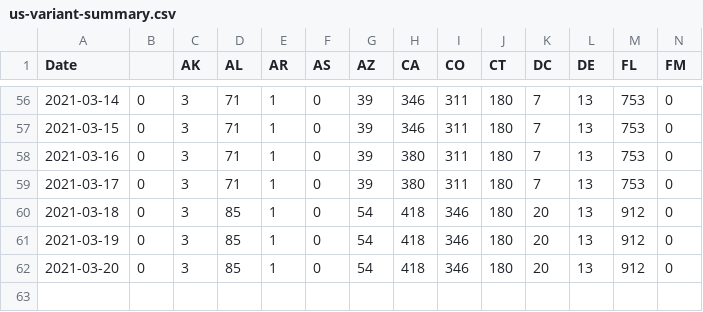
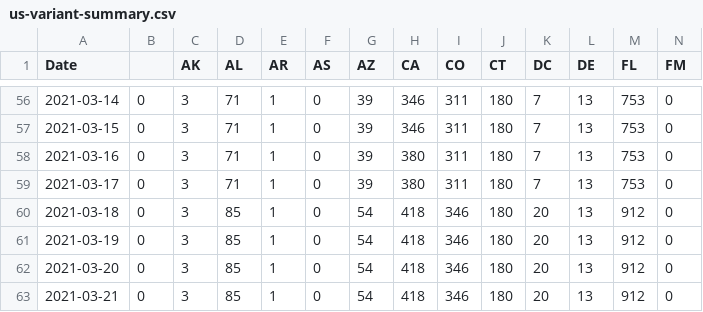
Before and after one commit to USATODAY/covid-variants, a CSV file: us-variant-summary.csv, drawn as a sheet; only a part is shown, gaps mark what is left out; rows hold the shown columns only; the diff names each change by its address in the sheet, - before the commit and + after, or states it on an @@ line.

Commit message:
Sun 21 Mar 2021 12:35:04 AM EDT

```diff
--- a/us-variant-summary.csv
+++ b/us-variant-summary.csv
+row 63: 2021-03-21 | 0 | 3 | 85 | 1 | 0 | 54 | 418 | 346 | 180 | 20 | 13 | 912 | 0
```
